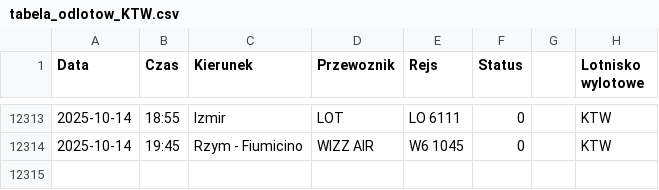
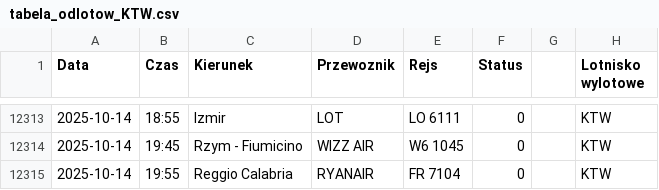
Before and after one commit to dariazielinska/departures-scraper, a CSV file: scraper/scraper_output/tabela_odlotow_KTW.csv, drawn as a sheet; only a part is shown, gaps mark what is left out; the diff names each change by its address in the sheet, - before the commit and + after, or states it on an @@ line.

```diff
--- a/scraper/scraper_output/tabela_odlotow_KTW.csv
+++ b/scraper/scraper_output/tabela_odlotow_KTW.csv
+row 12315: 2025-10-14 | 19:55 | Reggio Calabria | RYANAIR | FR 7104 | 0 |  | KTW
```
Also changed, not shown: scraper/scraper_output/tabela_odlotow_GDN.csv, scraper/scraper_output/tabela_odlotow_WMI.csv, 1 other file.
